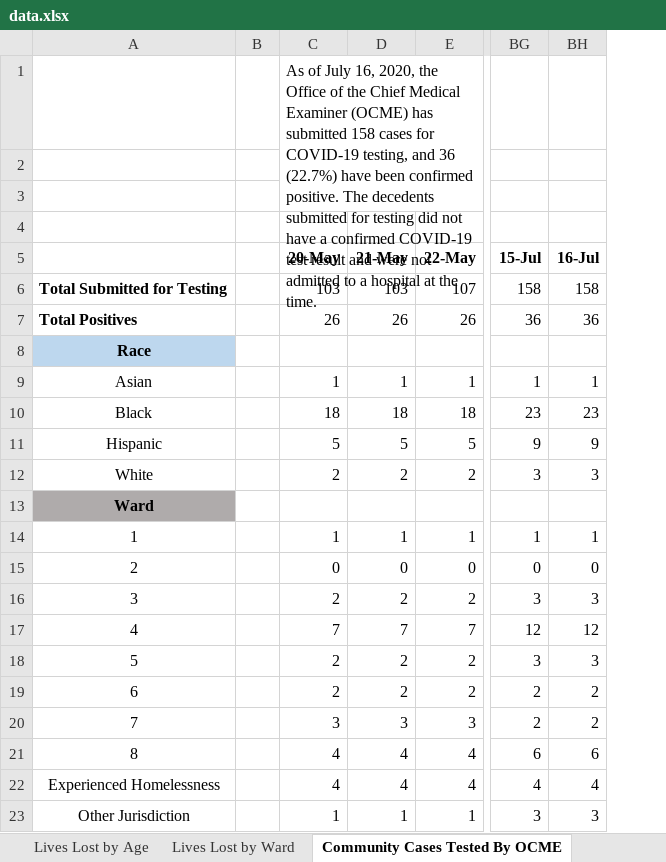
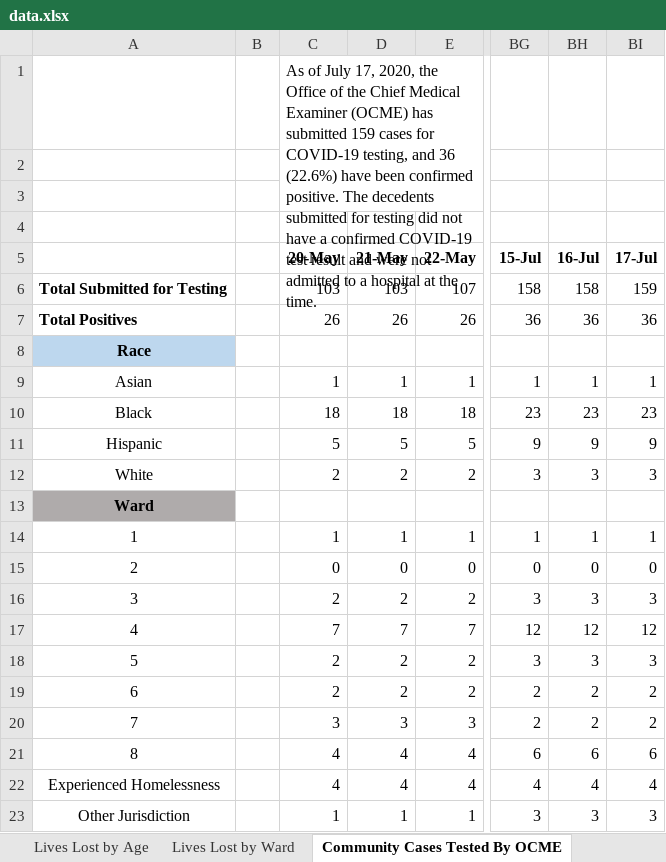
Before and after one commit to d4bl/COVID19_tracker_data_extraction, an Excel workbook: workflow/python/work/WashingtonDC/data.xlsx, sheet Community Cases Tested By OCME, drawn as a sheet; only a part is shown, gaps mark what is left out; values as stored, in another font and other column widths than the file's, no borders; the diff names each change by its address in the sheet, - before the commit and + after, or states it on an @@ line.

Commit message:
Results from July 18, 2020 08:46:40 AM America/Los_Angeles TZ run

```diff
--- a/workflow/python/work/WashingtonDC/data.xlsx (sheet Community Cases Tested By OCME)
+++ b/workflow/python/work/WashingtonDC/data.xlsx (sheet Community Cases Tested By OCME)
+column BI (17-Jul), rows 6-23: 159 | 36 |  | 1 | 23 | 9 | 3 |  | 1 | 0 | 3 | 12 | 3 | 2 | 2 | 6 | 4 | 3
-C1 (20-May): …of July 16, 2020, the Office of the Chief Medical Examiner (OCME) has submitted 158 cases for COVID-19 testing, and 36 (22.7%) have been…
+C1 (20-May): …of July 17, 2020, the Office of the Chief Medical Examiner (OCME) has submitted 159 cases for COVID-19 testing, and 36 (22.6%) have been…
```
Also changed, not shown: sheet Lives Lost by Sex, sheet Lives Lost by Race, sheet Lives Lost by Age, sheet Lives Lost by Ward, sheet Total Cases by Ward, sheet Total Cases by Race, 1 more sheet, charts or pictures, 3 other files.
